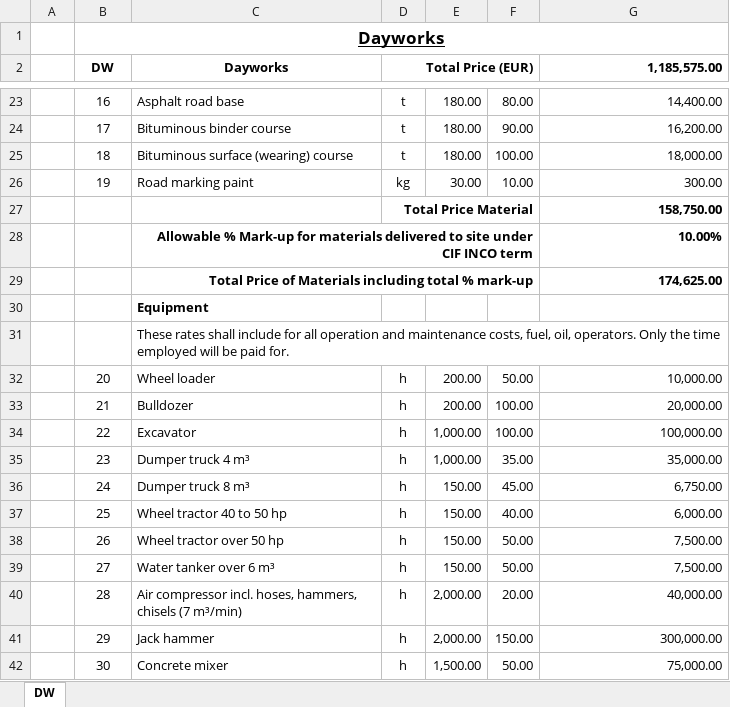
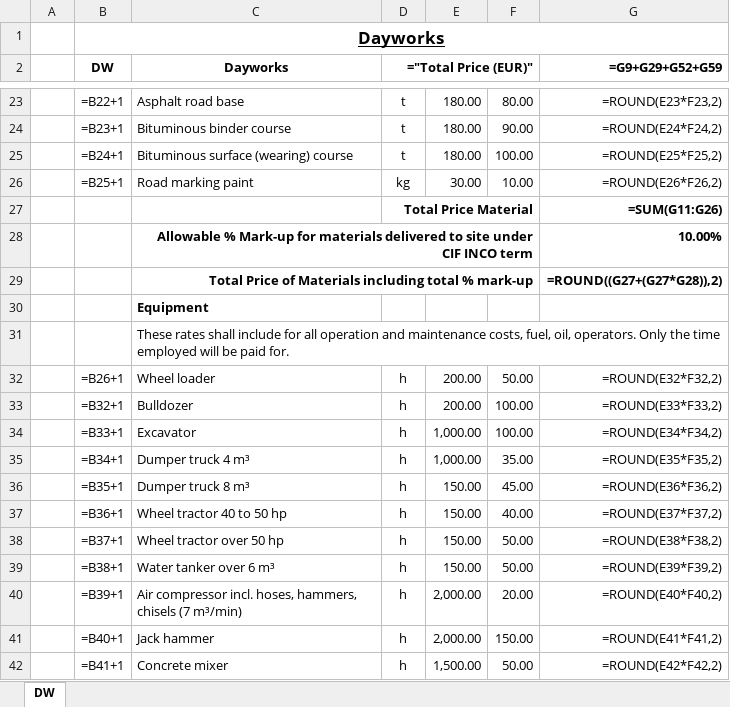
Before and after one commit to gogicha007/project_AWA, an Excel workbook: diagrams/data/dw.xlsx, sheet DW, drawn as a sheet; only a part is shown, gaps mark what is left out; values as stored, in another font and other column widths than the file's, no borders; formulas without a stored value are shown as written; the diff covers the shown part only; the diff names each change by its address in the sheet, - before the commit and + after, or states it on an @@ line.

```diff
--- a/diagrams/data/dw.xlsx (sheet DW)
+++ b/diagrams/data/dw.xlsx (sheet DW)
-D2: Total Price (EUR)
+D2: ="Total Price (EUR)"
-G2: 1,185,575.00
+G2: =G9+G29+G52+G59
-B23 (DW): 16
+B23 (DW): =B22+1
-G23 (=G9+G29+G52+G59): 14,400.00
+G23 (=G9+G29+G52+G59): =ROUND(E23*F23,2)
-B24 (DW): 17
+B24 (DW): =B23+1
-G24 (=G9+G29+G52+G59): 16,200.00
+G24 (=G9+G29+G52+G59): =ROUND(E24*F24,2)
-B25 (DW): 18
+B25 (DW): =B24+1
-G25 (=G9+G29+G52+G59): 18,000.00
+G25 (=G9+G29+G52+G59): =ROUND(E25*F25,2)
-B26 (DW): 19
+B26 (DW): =B25+1
-G26 (=G9+G29+G52+G59): 300.00
+G26 (=G9+G29+G52+G59): =ROUND(E26*F26,2)
-G27 (=G9+G29+G52+G59): 158,750.00
+G27 (=G9+G29+G52+G59): =SUM(G11:G26)
-G29 (=G9+G29+G52+G59): 174,625.00
+G29 (=G9+G29+G52+G59): =ROUND((G27+(G27*G28)),2)
-B32 (DW): 20
+B32 (DW): =B26+1
-G32 (=G9+G29+G52+G59): 10,000.00
+G32 (=G9+G29+G52+G59): =ROUND(E32*F32,2)
-B33 (DW): 21
+B33 (DW): =B32+1
-G33 (=G9+G29+G52+G59): 20,000.00
+G33 (=G9+G29+G52+G59): =ROUND(E33*F33,2)
-B34 (DW): 22
+B34 (DW): =B33+1
-G34 (=G9+G29+G52+G59): 100,000.00
+G34 (=G9+G29+G52+G59): =ROUND(E34*F34,2)
-B35 (DW): 23
+B35 (DW): =B34+1
-G35 (=G9+G29+G52+G59): 35,000.00
+G35 (=G9+G29+G52+G59): =ROUND(E35*F35,2)
-B36 (DW): 24
+B36 (DW): =B35+1
-G36 (=G9+G29+G52+G59): 6,750.00
+G36 (=G9+G29+G52+G59): =ROUND(E36*F36,2)
-B37 (DW): 25
+B37 (DW): =B36+1
-G37 (=G9+G29+G52+G59): 6,000.00
+G37 (=G9+G29+G52+G59): =ROUND(E37*F37,2)
-B38 (DW): 26
+B38 (DW): =B37+1
-G38 (=G9+G29+G52+G59): 7,500.00
+G38 (=G9+G29+G52+G59): =ROUND(E38*F38,2)
-B39 (DW): 27
+B39 (DW): =B38+1
-G39 (=G9+G29+G52+G59): 7,500.00
+G39 (=G9+G29+G52+G59): =ROUND(E39*F39,2)
-B40 (DW): 28
+B40 (DW): =B39+1
-G40 (=G9+G29+G52+G59): 40,000.00
+G40 (=G9+G29+G52+G59): =ROUND(E40*F40,2)
-B41 (DW): 29
+B41 (DW): =B40+1
-G41 (=G9+G29+G52+G59): 300,000.00
+G41 (=G9+G29+G52+G59): =ROUND(E41*F41,2)
-B42 (DW): 30
+B42 (DW): =B41+1
-G42 (=G9+G29+G52+G59): 75,000.00
+G42 (=G9+G29+G52+G59): =ROUND(E42*F42,2)
```
Also changed, not shown: 61 edited cells elsewhere in this sheet, diagrams/data/ps.xlsx, 3 other files.
